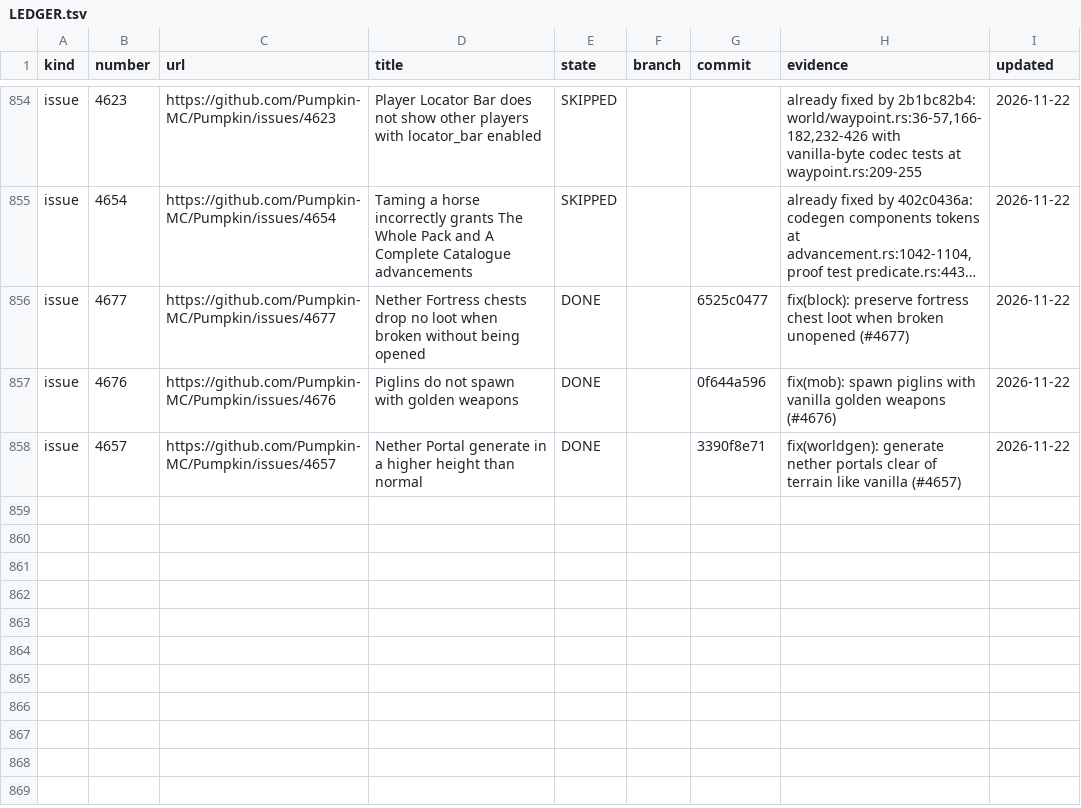
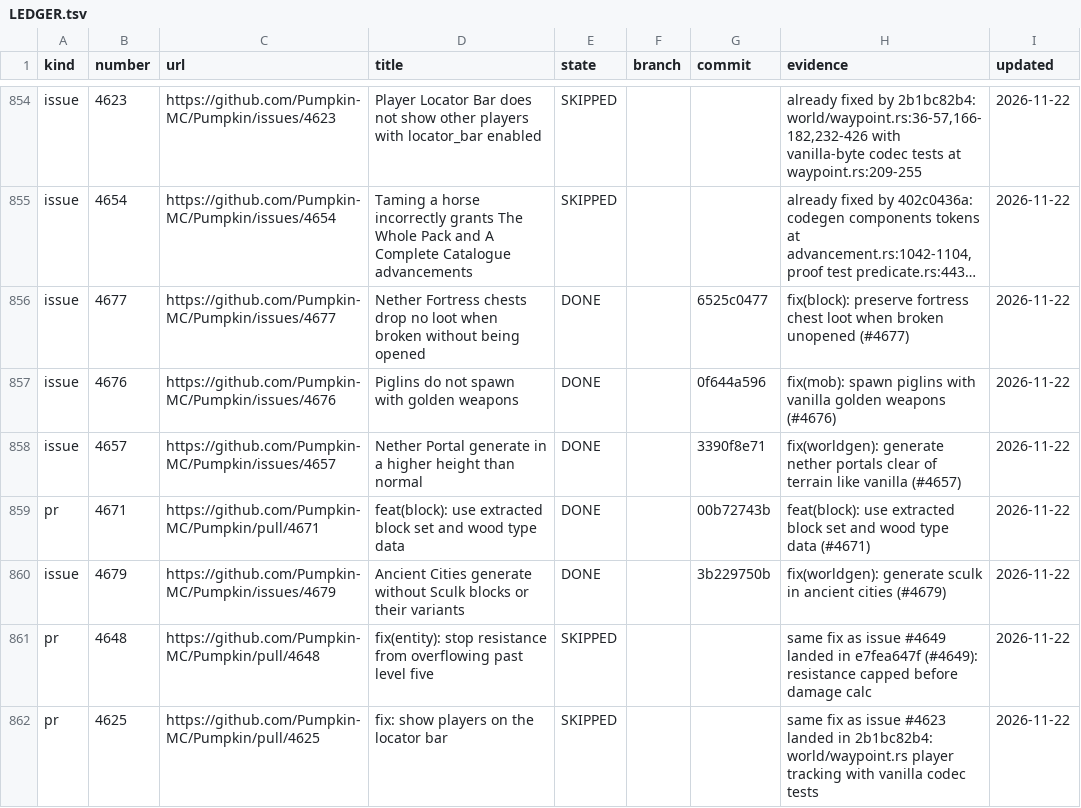
Before and after one commit to ArkFlame/Kabocha, a TSV file: docs/LEDGER.tsv, drawn as a sheet; only a part is shown, gaps mark what is left out; long unchanged cells end in …; the diff names each change by its address in the sheet, - before the commit and + after, or states it on an @@ line.

```diff
--- a/docs/LEDGER.tsv
+++ b/docs/LEDGER.tsv
+row 859: pr | 4671 | https://github.com/Pumpkin-MC/Pumpkin/pull/4671 | feat(block): use extracted block set and wood type data | DONE |  | 00b72743b | feat(block): use extracted block set and wood type data (#4671) | 2026-11-22
+row 860: issue | 4679 | https://github.com/Pumpkin-MC/Pumpkin/issues/4679 | Ancient Cities generate without Sculk blocks or their variants | DONE |  | 3b229750b | fix(worldgen): generate sculk in ancient cities (#4679) | 2026-11-22
+row 861: pr | 4648 | https://github.com/Pumpkin-MC/Pumpkin/pull/4648 | fix(entity): stop resistance from overflowing past level five | SKIPPED |  |  | same fix as issue #4649 landed in e7fea647f (#4649): resistance capped before damage calc | 2026-11-22
+row 862: pr | 4625 | https://github.com/Pumpkin-MC/Pumpkin/pull/4625 | fix: show players on the locator bar | SKIPPED |  |  | same fix as issue #4623 landed in 2b1bc82b4: world/waypoint.rs player tracking with vanilla codec tests | 2026-11-22
```
Also changed, not shown: docs/OUTCOMES.tsv, 3 other files.
